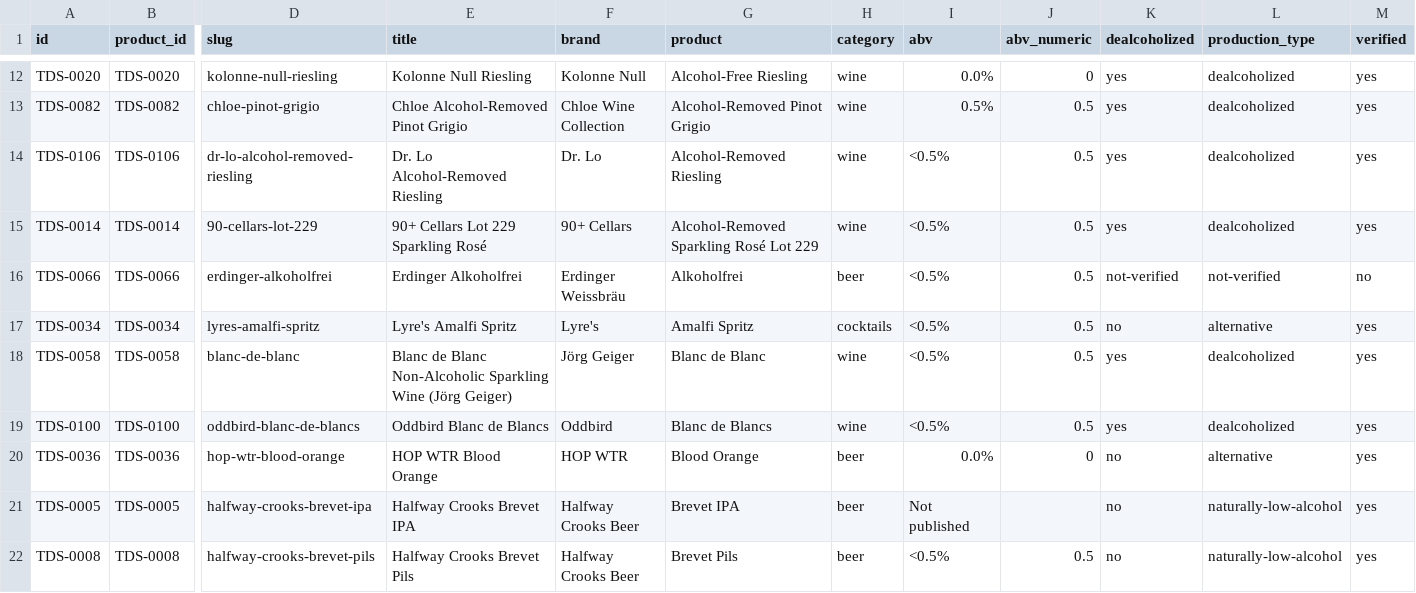
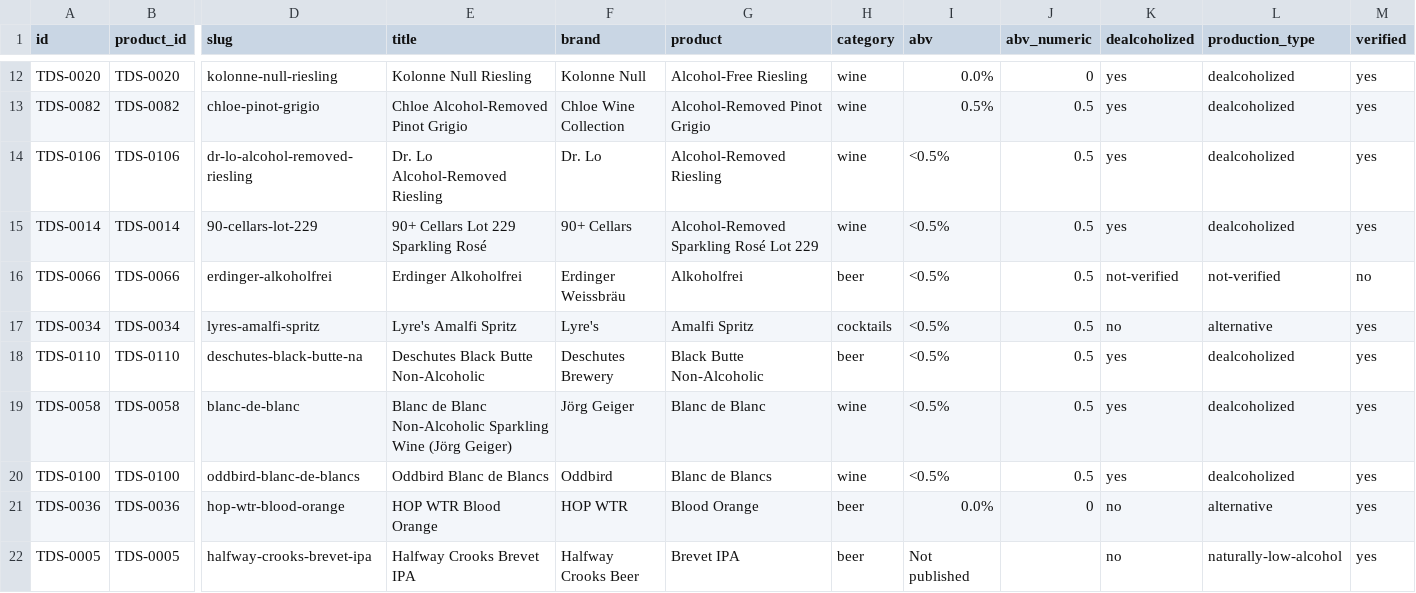
Before and after one commit to karlhillx/karlhill.com, a CSV file: clients/the-dry-standard/data/products.csv, drawn as a sheet; only a part is shown, gaps mark what is left out; the shorter side is filled out with more unchanged rows; rows hold the shown columns only; the diff names each change by its address in the sheet, - before the commit and + after, or states it on an @@ line.

Commit message:
Update product reviews and dependencies for improved accuracy and functionality
- Updated the review for Deschutes Black Butte Non-Alcoholic to include accurate ABV, production details, and sensory notes.
- Revised the review date for Noughty Sparkling Chardonnay to ensure consistency.
- Updated package dependencies: upgraded eslint to version 10.11.0 and prettier to version 3.9.8.
- Updated composer.lock to reflect the new version of the filp/whoops package (2.18.5) and adjusted related dependencies.
- Enhanced the layout and functionality of the home page, including new category rails and improved responsive design.
- Added new JavaScript functions for reveal animations and card synchronization on scroll.

```diff
--- a/clients/the-dry-standard/data/products.csv
+++ b/clients/the-dry-standard/data/products.csv
+row 18: TDS-0110 | TDS-0110 | deschutes-black-butte-na | Deschutes Black Butte Non-Alcoholic | Deschutes Brewery | Black Butte Non-Alcoholic | beer | <0.5% | 0.5 | yes | dealcoholized | yes
```
Also changed, not shown: clients/the-dry-standard/data/reviews.csv, 16 other files.
